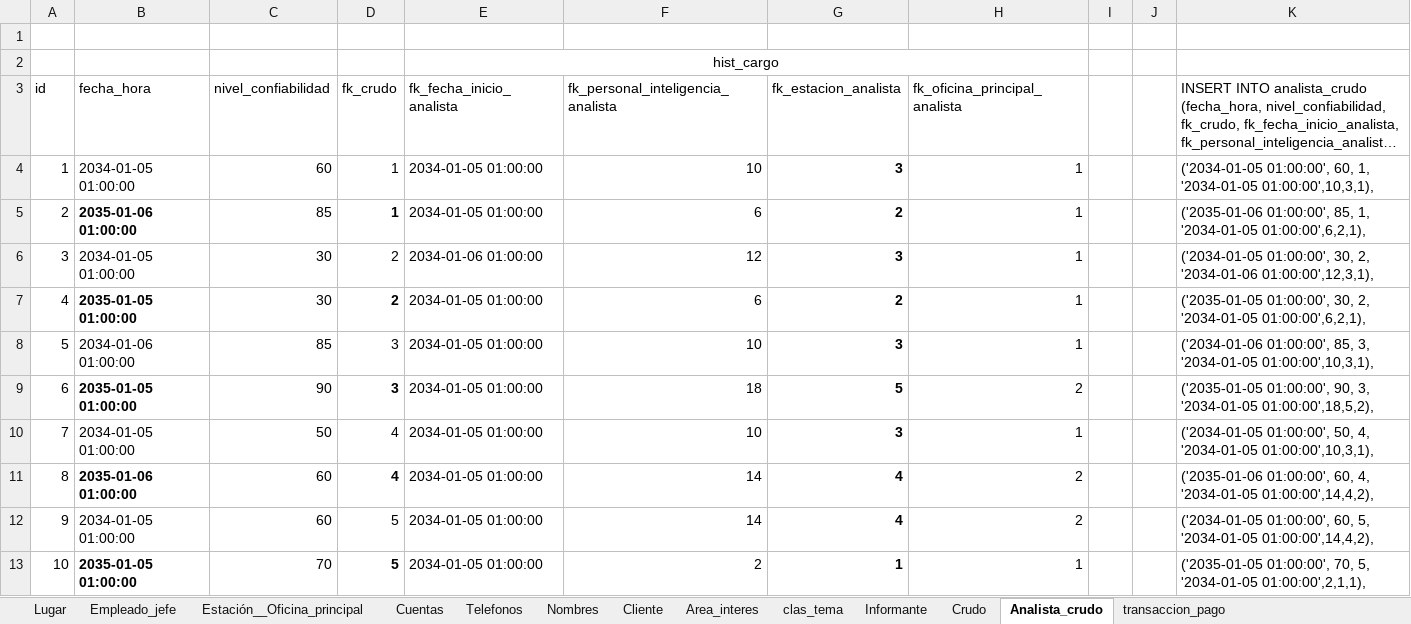
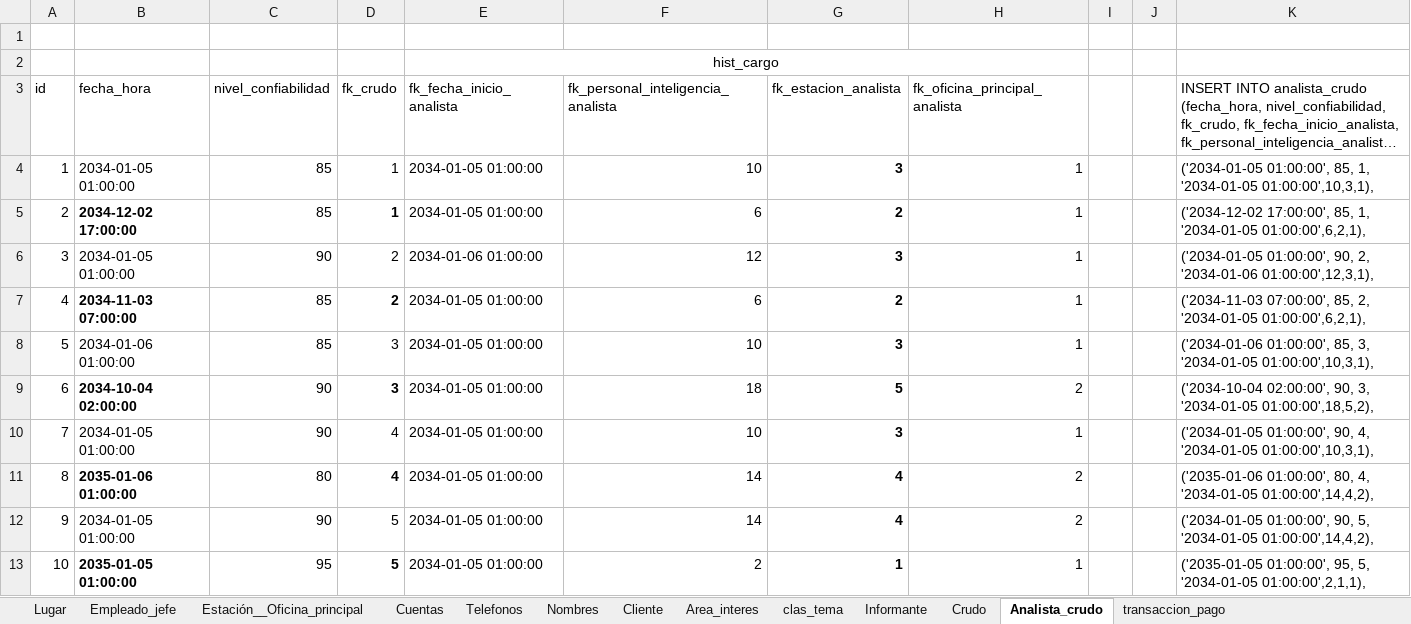
Before and after one commit to abadillo/bases-dos, an Excel workbook: scripts/Script.xlsx, sheet Analista_crudo, drawn as a sheet; only a part is shown; long unchanged cells end in …; values as stored, in another font and other column widths than the file's, no borders; the diff covers the shown part only; the diff names each change by its address in the sheet, - before the commit and + after, or states it on an @@ line.

Commit message:
SCRIPT DEFINITIVO DE CRUDO_ YA POR FAVOR DIOS O SATAN, EL CRUDO DEBE ESTAR BIEN

```diff
--- a/scripts/Script.xlsx (sheet Analista_crudo)
+++ b/scripts/Script.xlsx (sheet Analista_crudo)
-C4 (nivel_confiabilidad): 60
+C4 (nivel_confiabilidad): 85
-K4: ('2034-01-05 01:00:00', 60, 1, '2034-01-05…
+K4: ('2034-01-05 01:00:00', 85, 1, '2034-01-05…
-B5 (fecha_hora): 2035-01-06 01:00:00
+B5 (fecha_hora): 2034-12-02 17:00:00
-K5: ('2035-01-06 01:00:00', 85, 1,…
+K5: ('2034-12-02 17:00:00', 85, 1,…
-C6 (nivel_confiabilidad): 30
+C6 (nivel_confiabilidad): 90
-K6: ('2034-01-05 01:00:00', 30, 2, '2034-01-06…
+K6: ('2034-01-05 01:00:00', 90, 2, '2034-01-06…
-B7 (fecha_hora): 2035-01-05 01:00:00
+B7 (fecha_hora): 2034-11-03 07:00:00
-C7 (nivel_confiabilidad): 30
+C7 (nivel_confiabilidad): 85
-K7: ('2035-01-05 01:00:00', 30, 2, '2034-01-05…
+K7: ('2034-11-03 07:00:00', 85, 2, '2034-01-05…
-B9 (fecha_hora): 2035-01-05 01:00:00
+B9 (fecha_hora): 2034-10-04 02:00:00
-K9: ('2035-01-05 01:00:00', 90, 3,…
+K9: ('2034-10-04 02:00:00', 90, 3,…
-C10 (nivel_confiabilidad): 50
+C10 (nivel_confiabilidad): 90
-K10: ('2034-01-05 01:00:00', 50, 4, '2034-01-05…
+K10: ('2034-01-05 01:00:00', 90, 4, '2034-01-05…
-C11 (nivel_confiabilidad): 60
+C11 (nivel_confiabilidad): 80
-K11: ('2035-01-06 01:00:00', 60, 4, '2034-01-05…
+K11: ('2035-01-06 01:00:00', 80, 4, '2034-01-05…
-C12 (nivel_confiabilidad): 60
+C12 (nivel_confiabilidad): 90
-K12: ('2034-01-05 01:00:00', 60, 5, '2034-01-05…
+K12: ('2034-01-05 01:00:00', 90, 5, '2034-01-05…
-C13 (nivel_confiabilidad): 70
+C13 (nivel_confiabilidad): 95
-K13: ('2035-01-05 01:00:00', 70, 5, '2034-01-05…
+K13: ('2035-01-05 01:00:00', 95, 5, '2034-01-05…
```
Also changed, not shown: 6 added rows, 53 edited cells, cell formats and row numbers in column A elsewhere in this sheet, sheet Crudo, formulas that keep their value, 3 other files.
